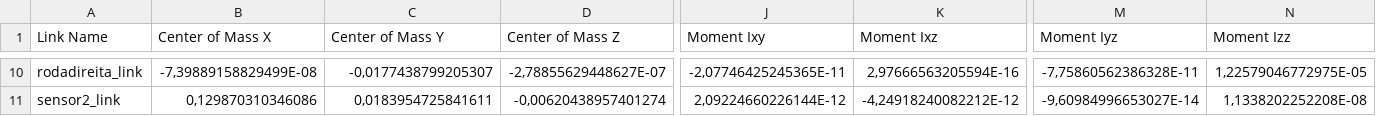
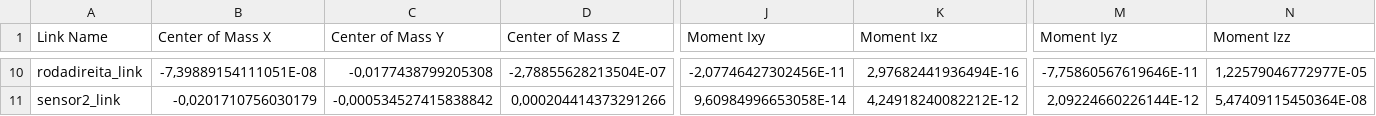
Before and after one commit to ThundeRatz/gazebo_modelo_carrinho, a CSV file: urdf/modelo_carrinho.csv, drawn as a sheet; only a part is shown, gaps mark what is left out; the diff covers the shown part only; the diff names each change by its address in the sheet, - before the commit and + after, or states it on an @@ line.

```diff
--- a/urdf/modelo_carrinho.csv
+++ b/urdf/modelo_carrinho.csv
-B10 (Center of Mass X): -7,39889158829499E-08
+B10 (Center of Mass X): -7,39889154111051E-08
-C10 (Center of Mass Y): -0,0177438799205307
+C10 (Center of Mass Y): -0,0177438799205308
-D10 (Center of Mass Z): -2,78855629448627E-07
+D10 (Center of Mass Z): -2,78855628213504E-07
-J10 (Moment Ixy): -2,07746425245365E-11
+J10 (Moment Ixy): -2,07746427302456E-11
-K10 (Moment Ixz): 2,97666563205594E-16
+K10 (Moment Ixz): 2,97682441936494E-16
-M10 (Moment Iyz): -7,75860562386328E-11
+M10 (Moment Iyz): -7,75860567619646E-11
-N10 (Moment Izz): 1,22579046772975E-05
+N10 (Moment Izz): 1,22579046772977E-05
-B11 (Center of Mass X): 0,129870310346086
+B11 (Center of Mass X): -0,0201710756030179
-C11 (Center of Mass Y): 0,0183954725841611
+C11 (Center of Mass Y): -0,000534527415838842
-D11 (Center of Mass Z): -0,00620438957401274
+D11 (Center of Mass Z): 0,000204414373291266
-J11 (Moment Ixy): 2,09224660226144E-12
+J11 (Moment Ixy): 9,60984996653058E-14
-K11 (Moment Ixz): -4,24918240082212E-12
+K11 (Moment Ixz): 4,24918240082212E-12
-M11 (Moment Iyz): -9,60984996653027E-14
+M11 (Moment Iyz): 2,09224660226144E-12
-N11 (Moment Izz): 1,1338202252208E-08
+N11 (Moment Izz): 5,47409115450364E-08
```
Also changed, not shown: 114 edited cells elsewhere in this file, 13 other files.
